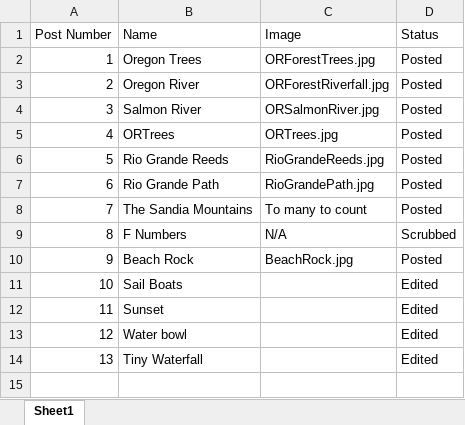
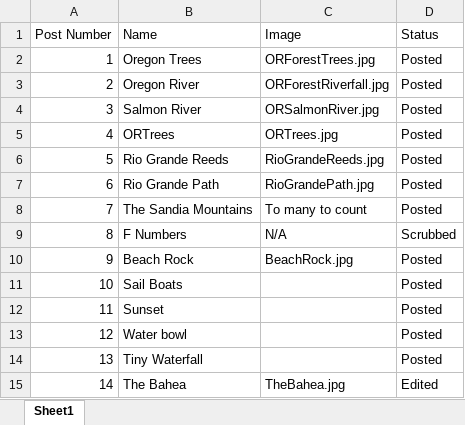
Before and after one commit to BenBockPhotography/benbockphotography.github.io, an Excel workbook: PhotoBlogAdmin/PostSchedule.xlsx, sheet Sheet1, drawn as a sheet; values as stored, in another font and other column widths than the file's, no borders; the diff names each change by its address in the sheet, - before the commit and + after, or states it on an @@ line.

Commit message:
Made some admin adjustments

```diff
--- a/PhotoBlogAdmin/PostSchedule.xlsx (sheet Sheet1)
+++ b/PhotoBlogAdmin/PostSchedule.xlsx (sheet Sheet1)
-D11:D14 (Status): Edited
+D11:D14 (Status): Posted
+row 15: 14 | The Bahea | TheBahea.jpg | Edited
```
Also changed, not shown: 2 other files.
